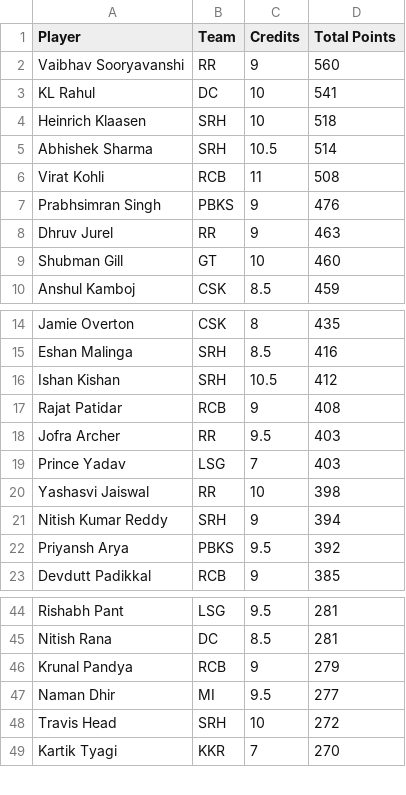
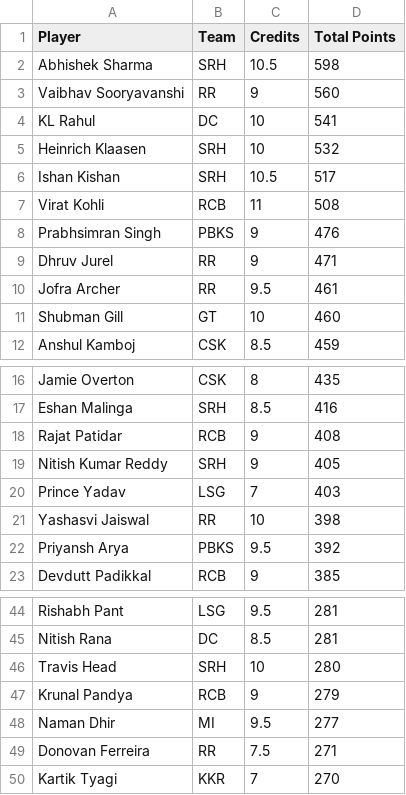
Before and after one commit to Malyala-Meghamsh/ipl-fantasy-league, a CSV file: ipl_fantasy_stats.csv, drawn as a sheet; only a part is shown, gaps mark what is left out; the diff covers the shown part only.

```diff
--- a/ipl_fantasy_stats.csv
+++ b/ipl_fantasy_stats.csv
@@ -1,9 +1,11 @@
 Player,Team,Credits,Total Points
+Abhishek Sharma,SRH,10.5,598
 Vaibhav Sooryavanshi,RR,9,560
 KL Rahul,DC,10,541
-Heinrich Klaasen,SRH,10,518
-Abhishek Sharma,SRH,10.5,514
+Heinrich Klaasen,SRH,10,532
+Ishan Kishan,SRH,10.5,517
 Virat Kohli,RCB,11,508
 Prabhsimran Singh,PBKS,9,476
-Dhruv Jurel,RR,9,463
+Dhruv Jurel,RR,9,471
+Jofra Archer,RR,9.5,461
 Shubman Gill,GT,10,460
@@ -15,8 +17,6 @@ Jamie Overton,CSK,8,435
 Eshan Malinga,SRH,8.5,416
-Ishan Kishan,SRH,10.5,412
 Rajat Patidar,RCB,9,408
-Jofra Archer,RR,9.5,403
+Nitish Kumar Reddy,SRH,9,405
 Prince Yadav,LSG,7,403
 Yashasvi Jaiswal,RR,10,398
-Nitish Kumar Reddy,SRH,9,394
 Priyansh Arya,PBKS,9.5,392
@@ -45,5 +45,6 @@ Rishabh Pant,LSG,9.5,281
 Nitish Rana,DC,8.5,281
+Travis Head,SRH,10,280
 Krunal Pandya,RCB,9,279
 Naman Dhir,MI,9.5,277
-Travis Head,SRH,10,272
+Donovan Ferreira,RR,7.5,271
 Kartik Tyagi,KKR,7,270
```
Also changed, not shown: 3 added rows, 4 removed rows and 1 edited cell elsewhere in this file, ipl_fantasy_stats_2026-04-25.csv, ranking_history.csv, 2 other files.
